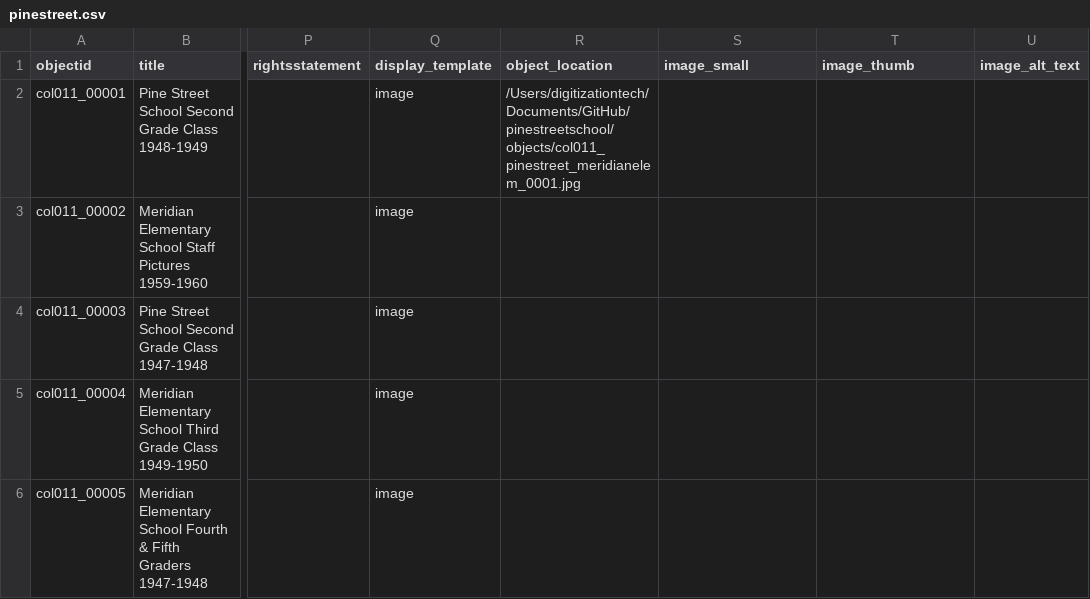
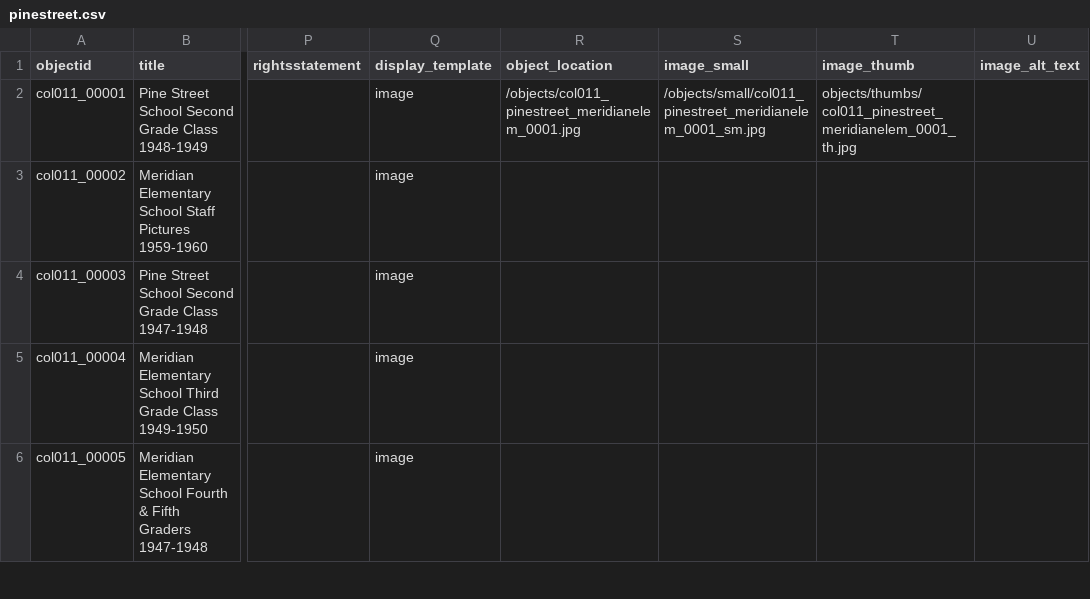
Before and after one commit to historycenter-mld/pinestreetschool, a CSV file: _data/pinestreet.csv, drawn as a sheet; only a part is shown, gaps mark what is left out; the diff names each change by its address in the sheet, - before the commit and + after, or states it on an @@ line.

Commit message:
Update Metadata

```diff
--- a/_data/pinestreet.csv
+++ b/_data/pinestreet.csv
-R2 (object_location): /Users/digitizationtech/Documents/GitHub/pinestreetschool/objects/col011_pinestreet_meridianelem_0001.jpg
+R2 (object_location): /objects/col011_pinestreet_meridianelem_0001.jpg
-S2 (image_small): (empty)
+S2 (image_small): /objects/small/col011_pinestreet_meridianelem_0001_sm.jpg
-T2 (image_thumb): (empty)
+T2 (image_thumb): objects/thumbs/col011_pinestreet_meridianelem_0001_th.jpg
```
